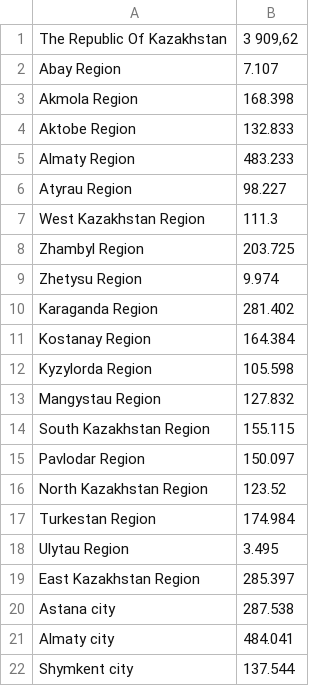
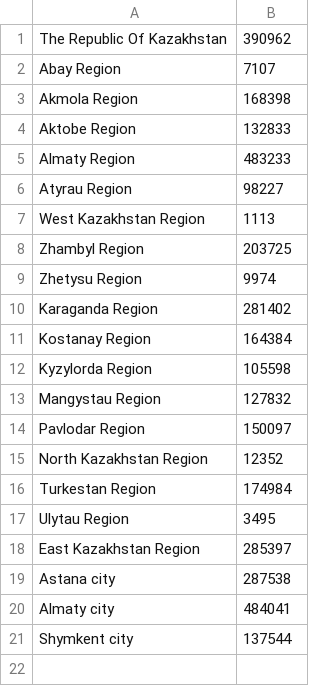
Before and after one commit to open-data-kazakhstan/city-number-of-cars, a CSV file: data/car2022.csv, drawn as a sheet.

```diff
--- a/data/car2022.csv
+++ b/data/car2022.csv
@@ -1,22 +1,21 @@
-The Republic Of Kazakhstan,"3 909,62"
-Abay Region,7.107
-Akmola Region,168.398
-Aktobe Region,132.833
-Almaty Region,483.233
-Atyrau Region,98.227
-West Kazakhstan Region,111.3
-Zhambyl Region,203.725
-Zhetysu Region,9.974
-Karaganda Region,281.402
-Kostanay Region,164.384
-Kyzylorda Region,105.598
-Mangystau Region,127.832
-South Kazakhstan Region,155.115
-Pavlodar Region,150.097
-North Kazakhstan Region,123.52
-Turkestan Region,174.984
-Ulytau Region,3.495
-East Kazakhstan Region,285.397
-Astana city,287.538
-Almaty city,484.041
-Shymkent city,137.544
+The Republic Of Kazakhstan,390962
+Abay Region,7107
+Akmola Region,168398
+Aktobe Region,132833
+Almaty Region,483233
+Atyrau Region,98227
+West Kazakhstan Region,1113
+Zhambyl Region,203725
+Zhetysu Region,9974
+Karaganda Region,281402
+Kostanay Region,164384
+Kyzylorda Region,105598
+Mangystau Region,127832
+Pavlodar Region,150097
+North Kazakhstan Region,12352
+Turkestan Region,174984
+Ulytau Region,3495
+East Kazakhstan Region,285397
+Astana city,287538
+Almaty city,484041
+Shymkent city,137544
```
Also changed, not shown: 3 other files.
